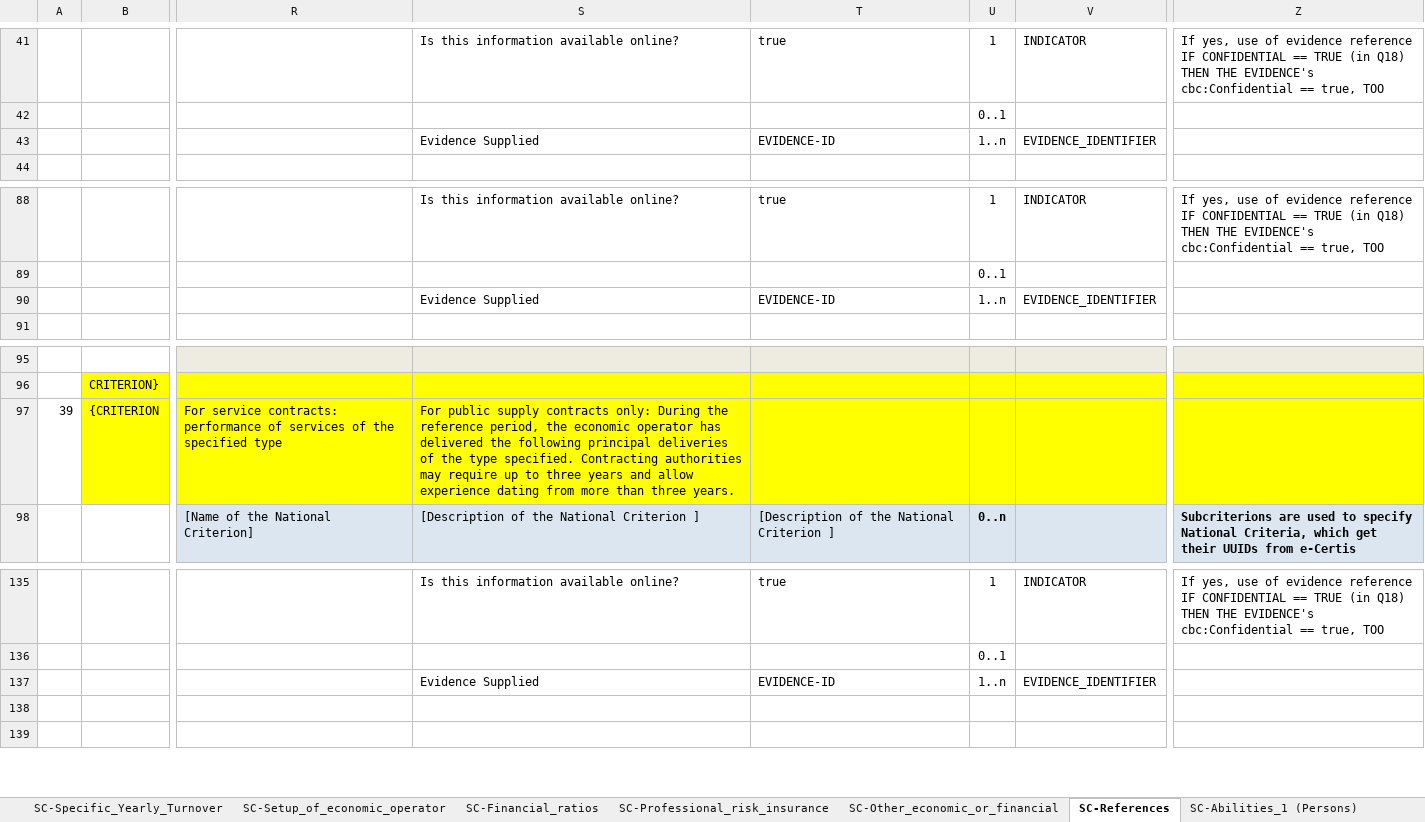
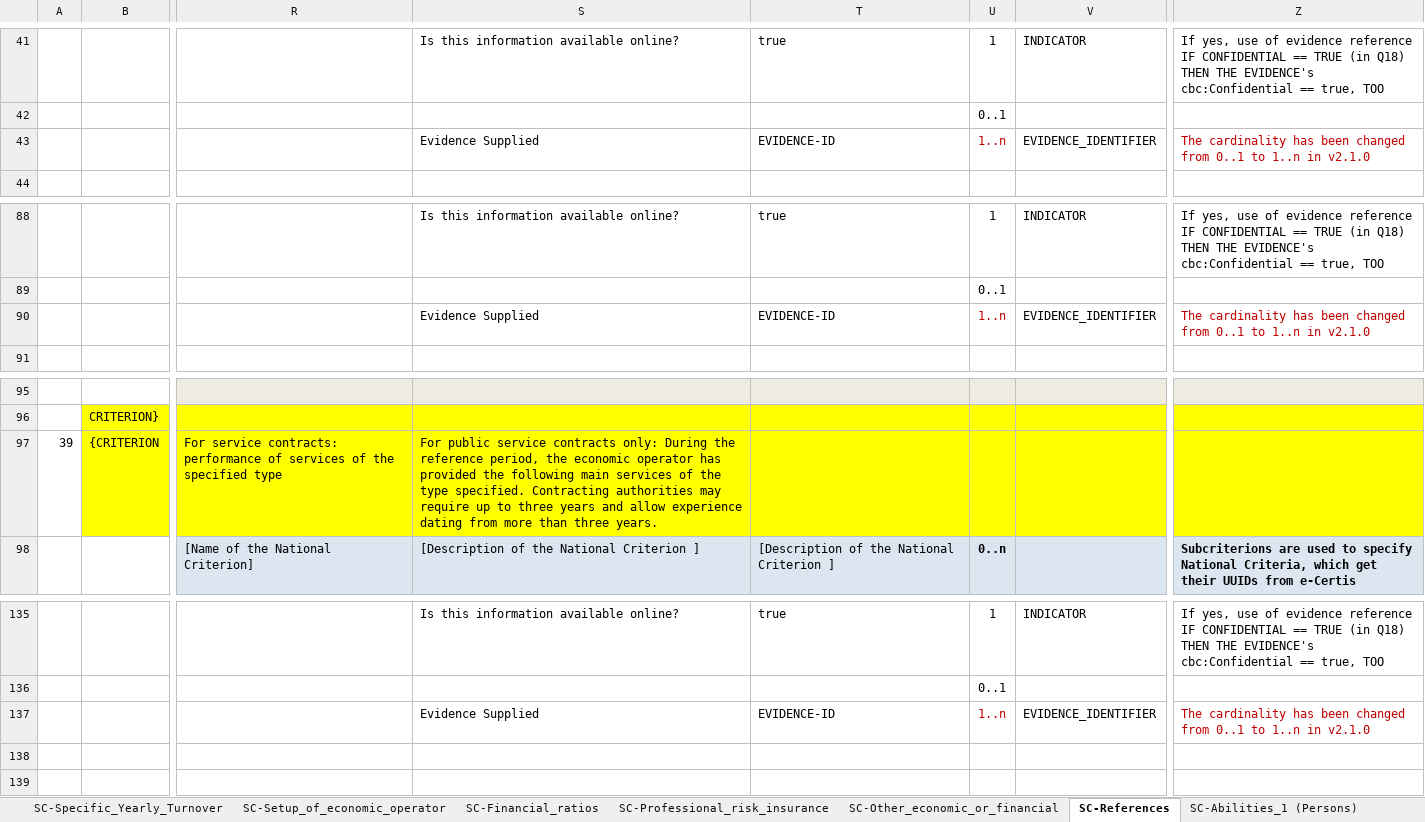
Before and after one commit to OP-TED/ESPD-EDM, an Excel workbook: docs/src/main/asciidoc/dist/cl/xlsx/ESPD-CriteriaTaxonomy-SELFCONTAINED-V2.1.0.xlsx, sheet SC-References, drawn as a sheet; only a part is shown, gaps mark what is left out; values as stored, in another font and other column widths than the file's, no borders; the diff names each change by its address in the sheet, - before the commit and + after, or states it on an @@ line.

```diff
--- a/docs/src/main/asciidoc/dist/cl/xlsx/ESPD-CriteriaTaxonomy-SELFCONTAINED-V2.1.0.xlsx (sheet SC-References)
+++ b/docs/src/main/asciidoc/dist/cl/xlsx/ESPD-CriteriaTaxonomy-SELFCONTAINED-V2.1.0.xlsx (sheet SC-References)
-U43 text colour: black
+U43 text colour: #C00000
-Z43: (empty)
+Z43: The cardinality has been changed from 0..1 to 1..n in v2.1.0
-U90 text colour: black
+U90 text colour: #C00000
-Z90: (empty)
+Z90: The cardinality has been changed from 0..1 to 1..n in v2.1.0
-S97: For public supply contracts only: During the reference period, the economic operator has delivered the following principal deliveries of the…
+S97: For public service contracts only: During the reference period, the economic operator has provided the following main services of the…
-U137 text colour: black
+U137 text colour: #C00000
-Z137: (empty)
+Z137: The cardinality has been changed from 0..1 to 1..n in v2.1.0
```
Also changed, not shown: sheet SC_Abilities_2 (Facilities,...), sheet SC_Abilities_3 (Education), sheet EG-Business, sheet SC-Samples_certificates, sheet EG-Conflict_of_interest, sheet SC-Suitability-II, 26 more sheets.
